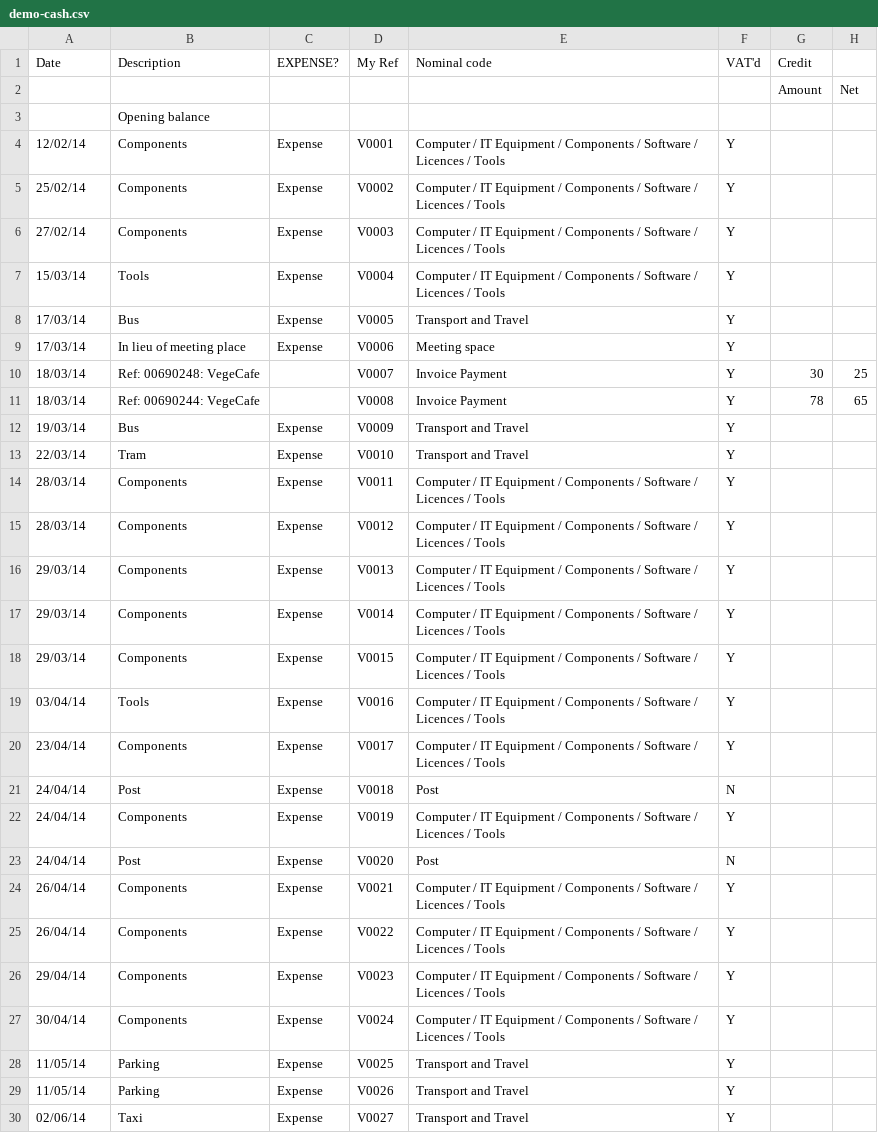
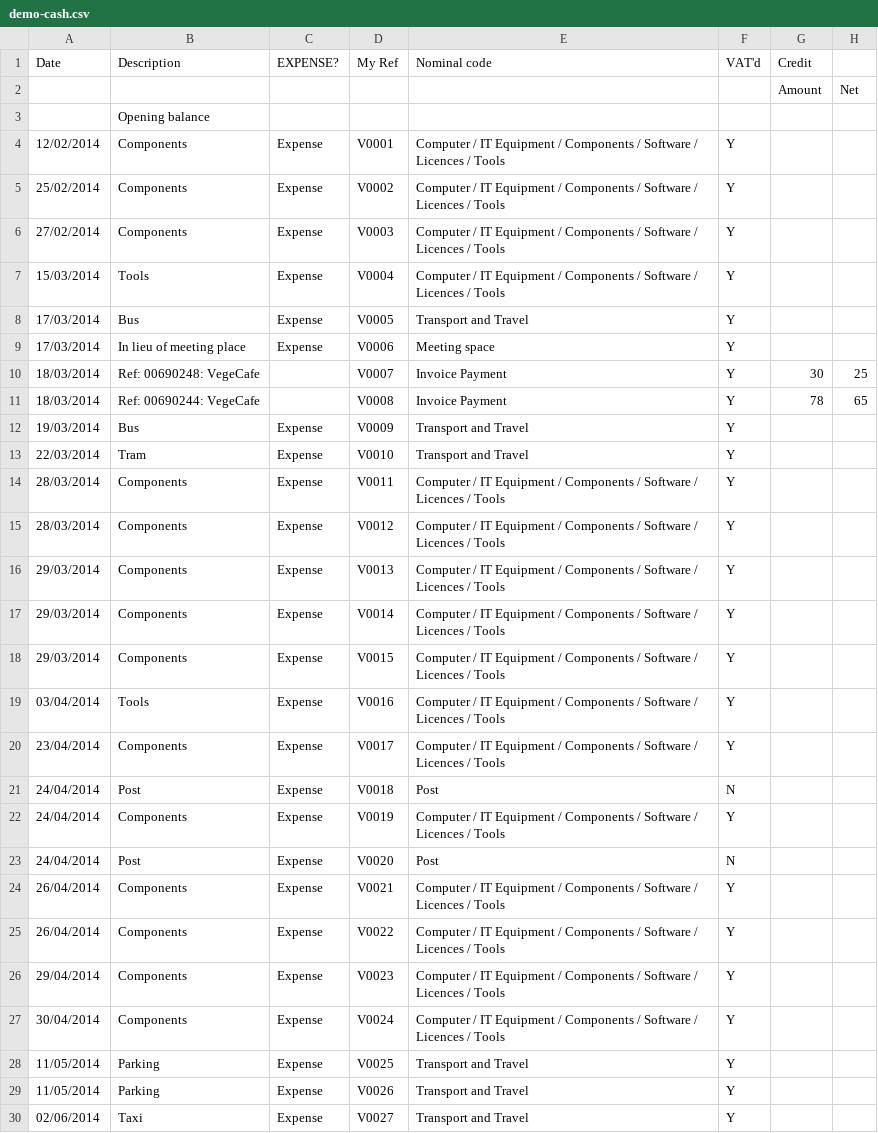
Before and after one commit to caprenter/bookish, a CSV file: bookish/management/demodata/demo-cash.csv, drawn as a sheet; only a part is shown; the diff covers the shown part only; the diff names each change by its address in the sheet, - before the commit and + after, or states it on an @@ line.

```diff
--- a/bookish/management/demodata/demo-cash.csv
+++ b/bookish/management/demodata/demo-cash.csv
-A4 (Date): 12/02/14
+A4 (Date): 12/02/2014
-A5 (Date): 25/02/14
+A5 (Date): 25/02/2014
-A6 (Date): 27/02/14
+A6 (Date): 27/02/2014
-A7 (Date): 15/03/14
+A7 (Date): 15/03/2014
-A8:A9 (Date): 17/03/14
+A8:A9 (Date): 17/03/2014
-A10:A11 (Date): 18/03/14
+A10:A11 (Date): 18/03/2014
-A12 (Date): 19/03/14
+A12 (Date): 19/03/2014
-A13 (Date): 22/03/14
+A13 (Date): 22/03/2014
-A14:A15 (Date): 28/03/14
+A14:A15 (Date): 28/03/2014
-A16:A18 (Date): 29/03/14
+A16:A18 (Date): 29/03/2014
-A19 (Date): 03/04/14
+A19 (Date): 03/04/2014
-A20 (Date): 23/04/14
+A20 (Date): 23/04/2014
-A21:A23 (Date): 24/04/14
+A21:A23 (Date): 24/04/2014
-A24:A25 (Date): 26/04/14
+A24:A25 (Date): 26/04/2014
-A26 (Date): 29/04/14
+A26 (Date): 29/04/2014
-A27 (Date): 30/04/14
+A27 (Date): 30/04/2014
-A28:A29 (Date): 11/05/14
+A28:A29 (Date): 11/05/2014
-A30 (Date): 02/06/14
+A30 (Date): 02/06/2014
```
Also changed, not shown: 39 edited cells elsewhere in this file, bookish/management/demodata/demo-bank.csv.
